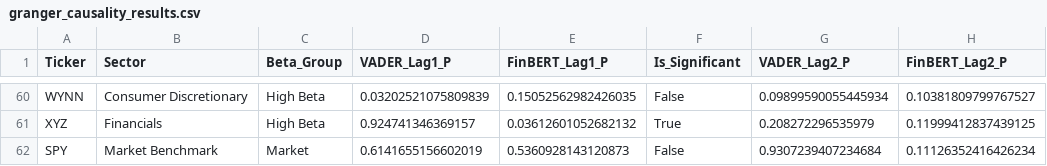
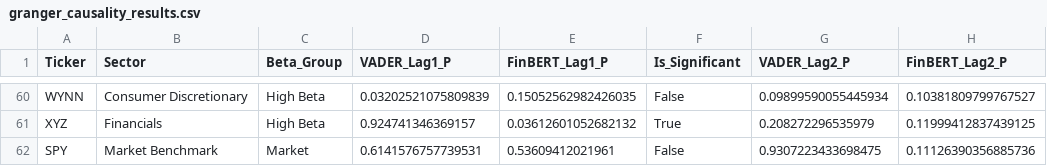
Before and after one commit to samfan-27/market-sentiment-impact-analysis, a CSV file: data/processed/granger_causality_results.csv, drawn as a sheet; only a part is shown, gaps mark what is left out.

Commit message:
fix(data): add master_df

```diff
--- a/data/processed/granger_causality_results.csv
+++ b/data/processed/granger_causality_results.csv
@@ -61,2 +61,2 @@ WYNN,Consumer Discretionary,High Beta,0.03202521075809839,0.15052562982426035,Fa
 XYZ,Financials,High Beta,0.924741346369157,0.03612601052682132,True,0.208272296535979,0.11999412837439125
-SPY,Market Benchmark,Market,0.6141655156602019,0.5360928143120873,False,0.9307239407234684,0.11126352416426234
+SPY,Market Benchmark,Market,0.6141576757739531,0.53609412021961,False,0.9307223433698475,0.11126390356885736
```
Also changed, not shown: 3 other files.
